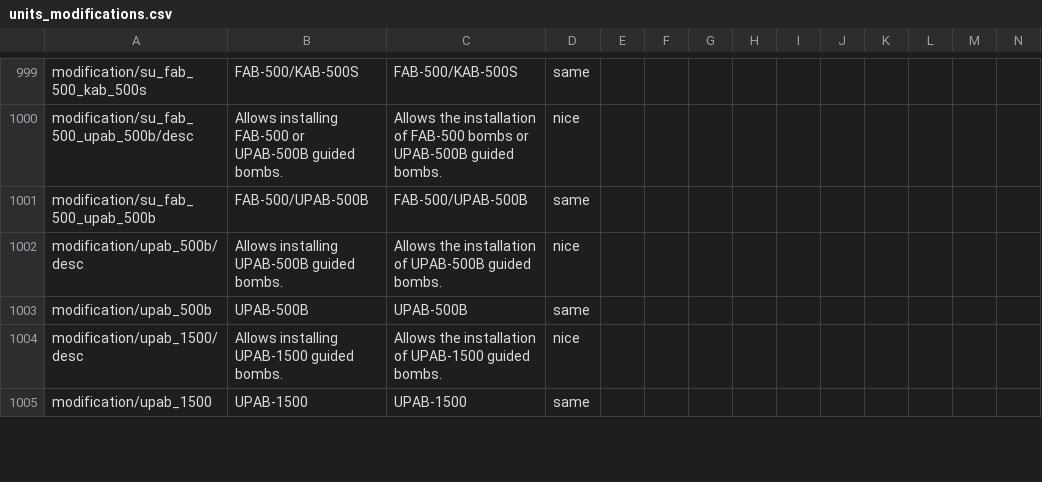
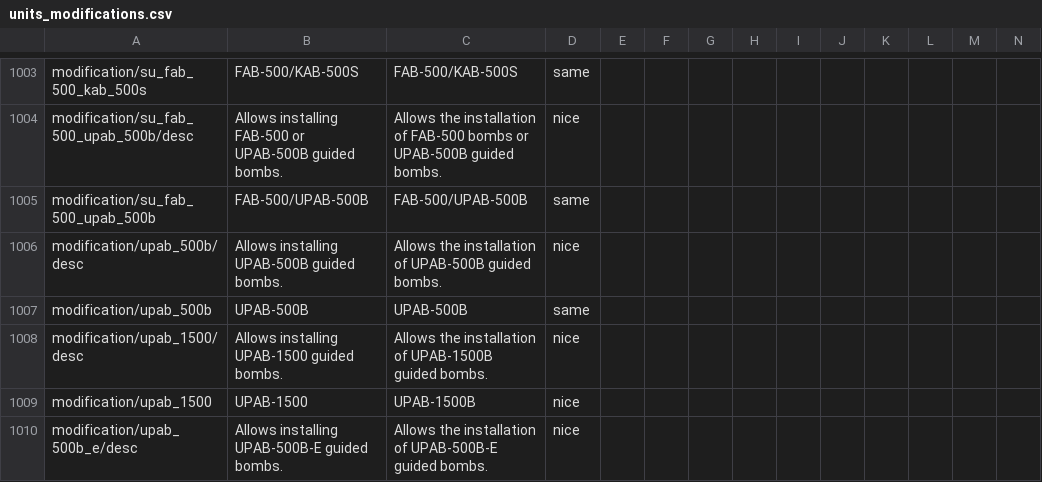
Before and after one commit to mikechuy/SCAM, a CSV file: units_modifications.csv, drawn as a sheet; only a part is shown, gaps mark what is left out; addresses are those after the commit; rows hold the shown columns only; the diff covers the shown part only; the diff names each change by its address in the sheet, - before the commit and + after, or states it on an @@ line.

```diff
--- a/units_modifications.csv
+++ b/units_modifications.csv
-C1008: …installation of UPAB-1500 guided bombs.
+C1008: …installation of UPAB-1500B guided bombs.
-C1009: UPAB-1500
+C1009: UPAB-1500B
-D1009: same
+D1009: nice
+row 1010: modification/upab_500b_e/desc | Allows installing UPAB-500B-E guided bombs. | Allows the installation of UPAB-500B-E guided bombs. | nice
```
Also changed, not shown: 45 added rows and 13 edited cells elsewhere in this file, _online.csv, controls.csv, 5 other files.
